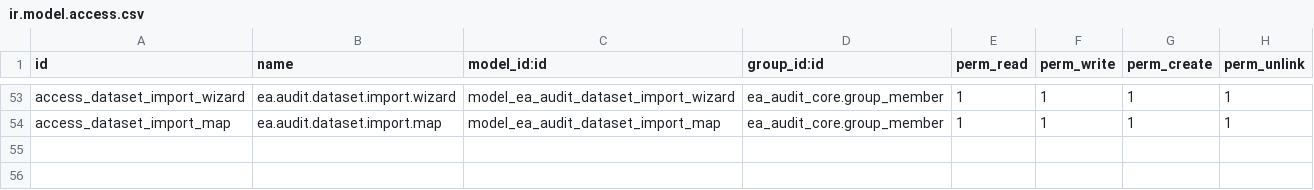
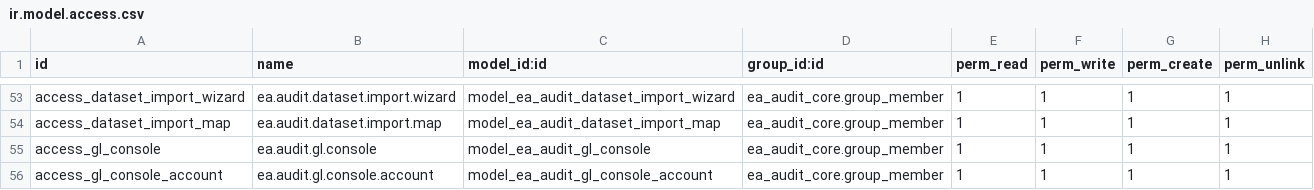
Before and after one commit to Nekoutb/auditisa-odoo, a CSV file: addons/ea_audit_tools/security/ir.model.access.csv, drawn as a sheet; only a part is shown, gaps mark what is left out.

```diff
--- a/addons/ea_audit_tools/security/ir.model.access.csv
+++ b/addons/ea_audit_tools/security/ir.model.access.csv
@@ -54 +54,3 @@ access_dataset_import_wizard,ea.audit.dataset.import.wizard,model_ea_audit_datas
 access_dataset_import_map,ea.audit.dataset.import.map,model_ea_audit_dataset_import_map,ea_audit_core.group_member,1,1,1,1
+access_gl_console,ea.audit.gl.console,model_ea_audit_gl_console,ea_audit_core.group_member,1,1,1,1
+access_gl_console_account,ea.audit.gl.console.account,model_ea_audit_gl_console_account,ea_audit_core.group_member,1,1,1,1
```
Also changed, not shown: 19 other files.
